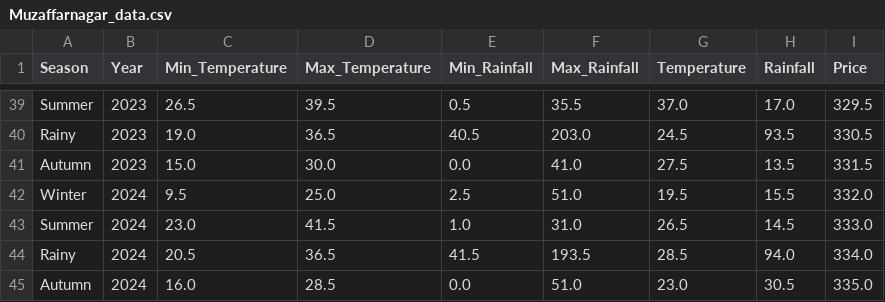
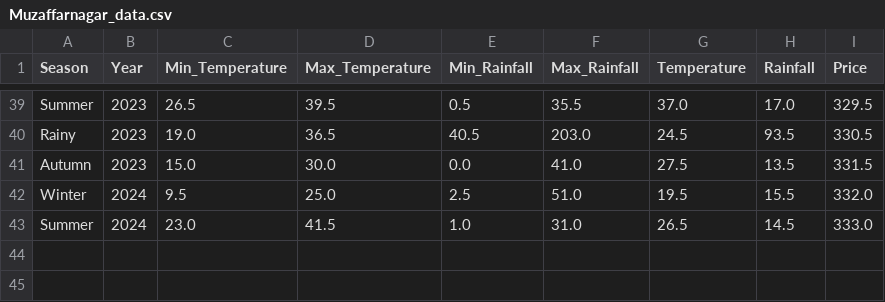
Before and after one commit to Samcoding5854/CanePredictions, a CSV file: Muzaffarnagar_data.csv, drawn as a sheet; only a part is shown, gaps mark what is left out; the diff names each change by its address in the sheet, - before the commit and + after, or states it on an @@ line.

```diff
--- a/Muzaffarnagar_data.csv
+++ b/Muzaffarnagar_data.csv
-row 44: Rainy | 2024 | 20.5 | 36.5 | 41.5 | 193.5 | 28.5 | 94.0 | 334.0
-row 45: Autumn | 2024 | 16.0 | 28.5 | 0.0 | 51.0 | 23.0 | 30.5 | 335.0
```
Also changed, not shown: Biznaur_data.csv, Saharanpur_data.csv, 3 other files.
